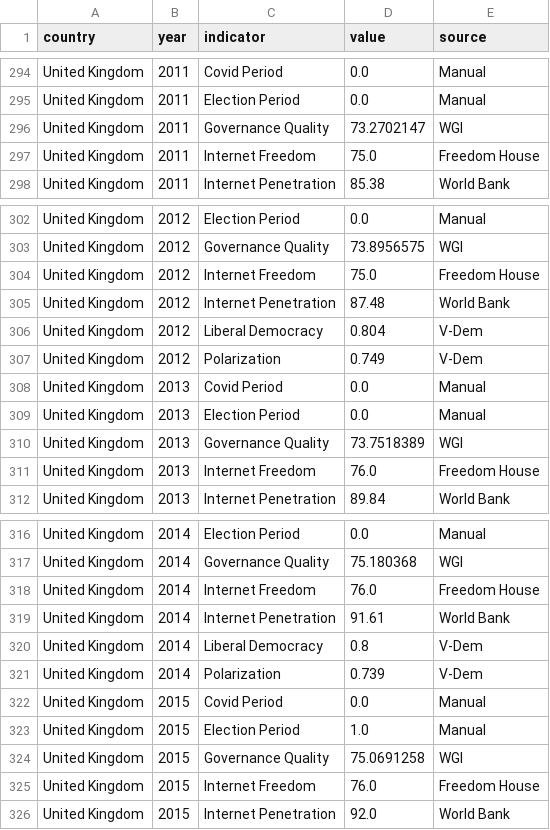
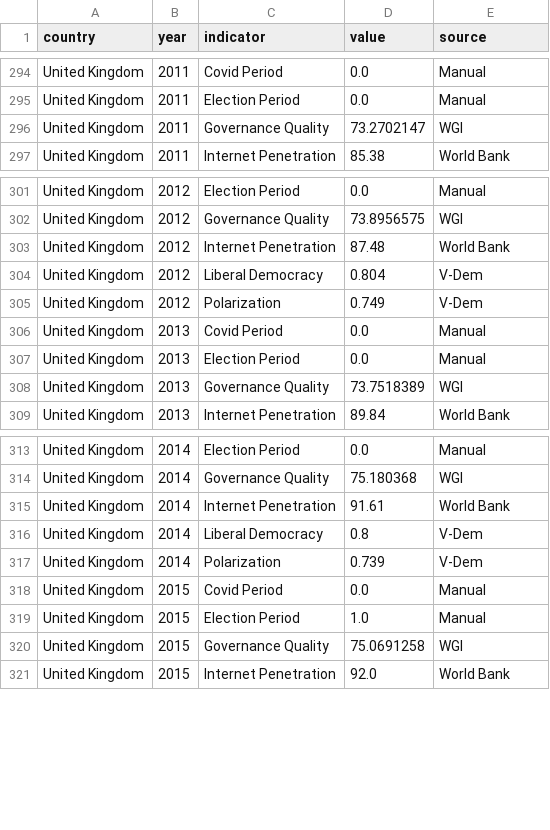
Before and after one commit to CindyLyu1953/MDI_database_wireframe, a CSV file: contextual_metadata/output/contextual_metadata_long.csv, drawn as a sheet; only a part is shown, gaps mark what is left out; the diff covers the shown part only; the diff names each change by its address in the sheet, - before the commit and + after, or states it on an @@ line.

Commit message:
new contextual metadata

```diff
--- a/contextual_metadata/output/contextual_metadata_long.csv
+++ b/contextual_metadata/output/contextual_metadata_long.csv
-row 297: United Kingdom | 2011 | Internet Freedom | 75.0 | Freedom House
-row 304: United Kingdom | 2012 | Internet Freedom | 75.0 | Freedom House
-row 311: United Kingdom | 2013 | Internet Freedom | 76.0 | Freedom House
-row 318: United Kingdom | 2014 | Internet Freedom | 76.0 | Freedom House
-row 325: United Kingdom | 2015 | Internet Freedom | 76.0 | Freedom House
```
Also changed, not shown: 13 removed rows elsewhere in this file, contextual_metadata/output/contextual_metadata_wide.csv, 1 other file.
